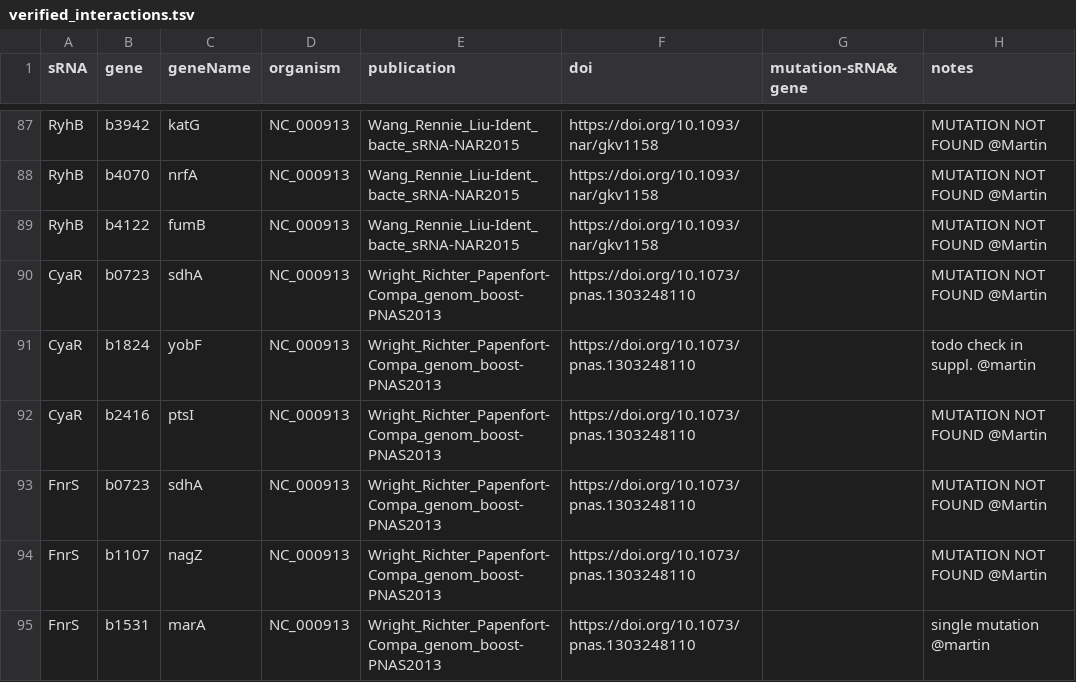
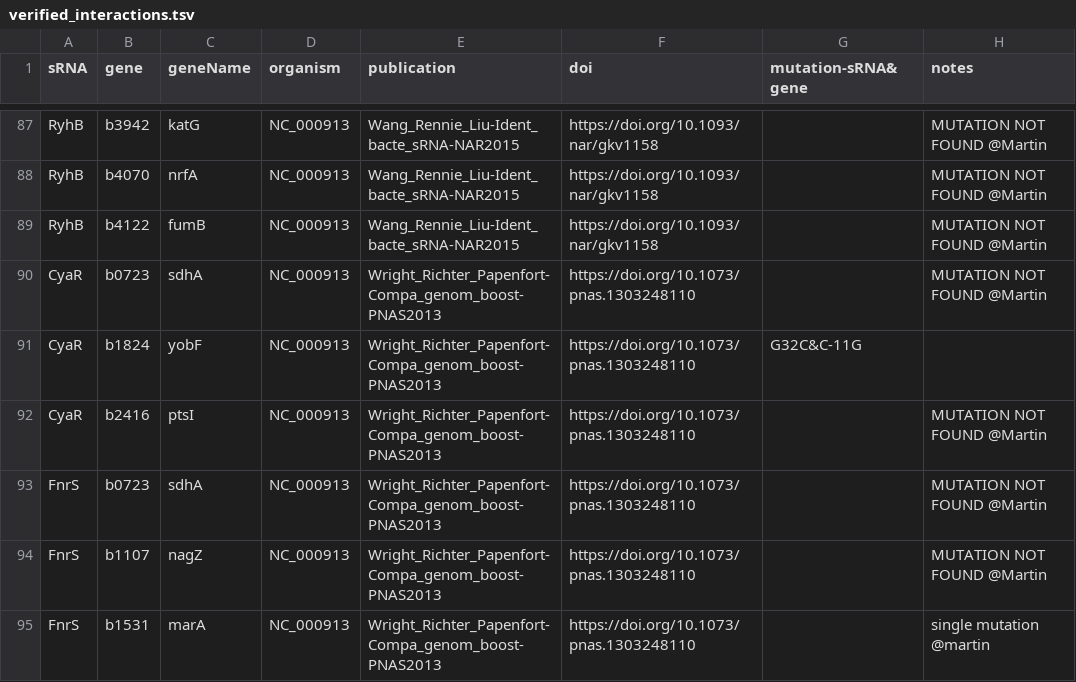
Before and after one commit to shriyogapriya/IntaRNA-benchmark, a TSV file: verified_interactions.tsv, drawn as a sheet; only a part is shown, gaps mark what is left out; the diff covers the shown part only.

Commit message:
updated all the todo parts

```diff
--- a/verified_interactions.tsv
+++ b/verified_interactions.tsv
@@ -90,3 +90,3 @@
 "CyaR"	"b0723"	"sdhA"	"NC_000913"	"Wright_Richter_Papenfort-Compa_genom_boost-PNAS2013"	"https://doi.org/10.1073/pnas.1303248110"		"MUTATION NOT FOUND @Martin "
-"CyaR"	"b1824"	"yobF"	"NC_000913"	"Wright_Richter_Papenfort-Compa_genom_boost-PNAS2013"	"https://doi.org/10.1073/pnas.1303248110"		"todo check in suppl. @martin "
+"CyaR"	"b1824"	"yobF"	"NC_000913"	"Wright_Richter_Papenfort-Compa_genom_boost-PNAS2013"	"https://doi.org/10.1073/pnas.1303248110"	"G32C&C-11G"	
 "CyaR"	"b2416"	"ptsI"	"NC_000913"	"Wright_Richter_Papenfort-Compa_genom_boost-PNAS2013"	"https://doi.org/10.1073/pnas.1303248110"		"MUTATION NOT FOUND @Martin "
```
Also changed, not shown: 15 edited cells elsewhere in this file.
